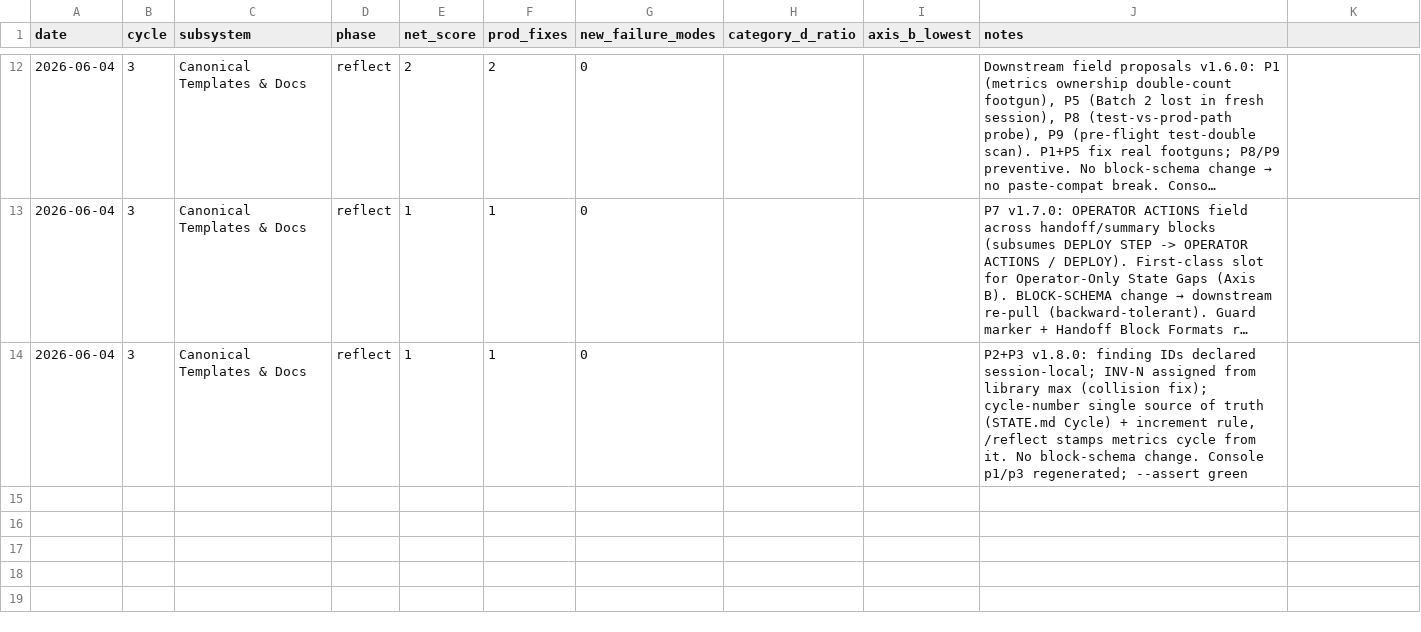
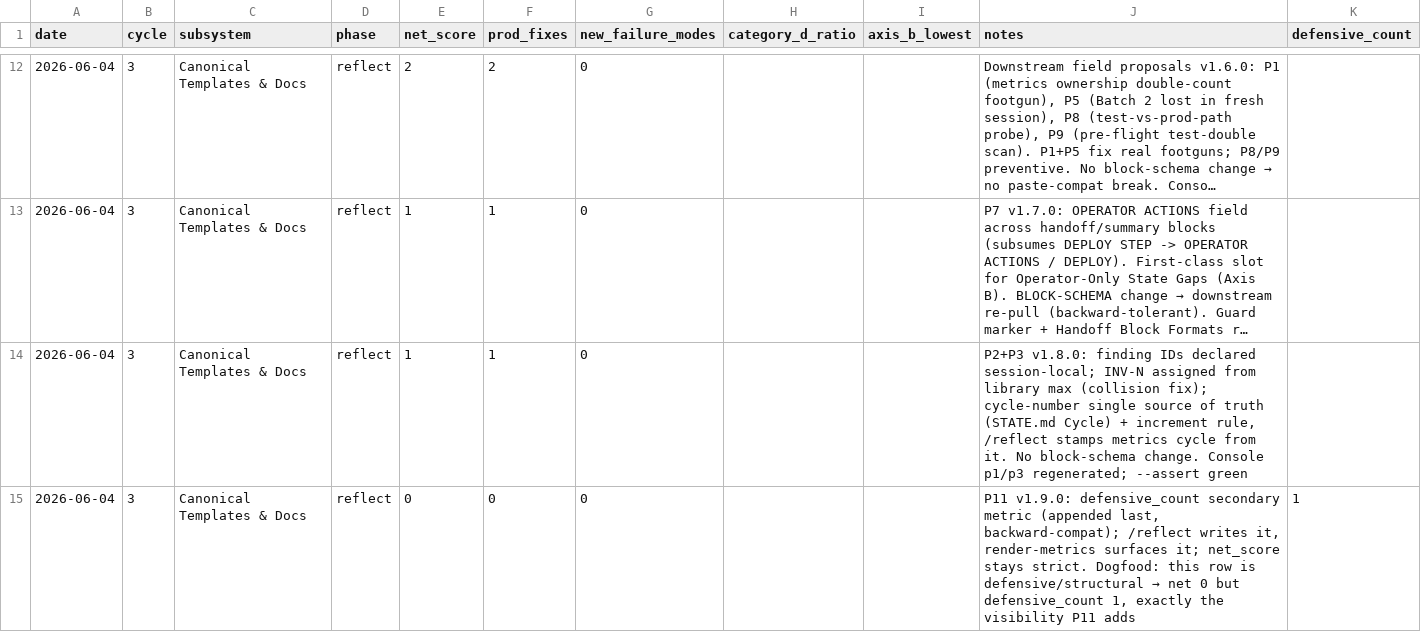
Before and after one commit to robinchoudhuryums/claude-workflow-tools, a CSV file: .cycle/metrics.csv, drawn as a sheet; only a part is shown, gaps mark what is left out; long unchanged cells end in …; the diff names each change by its address in the sheet, - before the commit and + after, or states it on an @@ line.

```diff
--- a/.cycle/metrics.csv
+++ b/.cycle/metrics.csv
-K1: (empty)
+K1: defensive_count
+row 15: 2026-06-04 | 3 | Canonical Templates & Docs | reflect | 0 | 0 | 0 |  |  | P11 v1.9.0: defensive_count secondary metric (appended last, backward-compat); /reflect writes it, render-metrics surfaces it; net_score stays strict. Dogfood: this row is defensive/structural → net 0 but defensive_count 1, exactly the visibility P11 adds | 1
```
Also changed, not shown: 9 other files.
